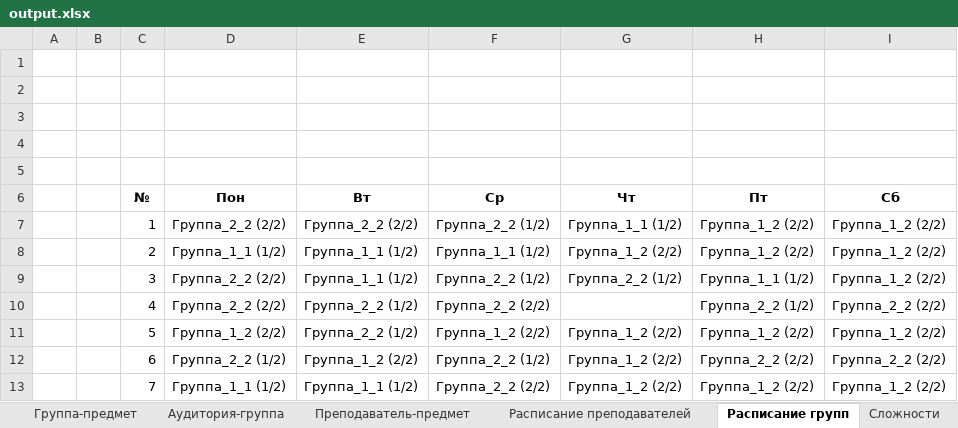
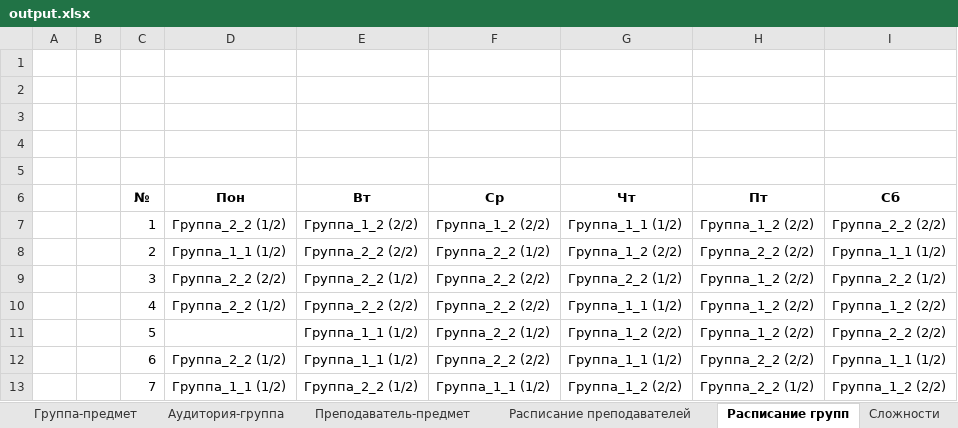
Before and after one commit to PasaOpasen/ScheduleGenetic, an Excel workbook: output.xlsx, sheet Расписание групп, drawn as a sheet; values as stored, in another font and other column widths than the file's, no borders; the diff names each change by its address in the sheet, - before the commit and + after, or states it on an @@ line.

```diff
--- a/output.xlsx (sheet Расписание групп)
+++ b/output.xlsx (sheet Расписание групп)
-D7 (Пон): Группа_2_2 (2/2)
+D7 (Пон): Группа_2_2 (1/2)
-E7 (Вт): Группа_2_2 (2/2)
+E7 (Вт): Группа_1_2 (2/2)
-F7 (Ср): Группа_2_2 (1/2)
+F7 (Ср): Группа_1_2 (2/2)
-I7 (Сб): Группа_1_2 (2/2)
+I7 (Сб): Группа_2_2 (2/2)
-E8 (Вт): Группа_1_1 (1/2)
+E8 (Вт): Группа_2_2 (2/2)
-F8 (Ср): Группа_1_1 (1/2)
+F8 (Ср): Группа_2_2 (1/2)
-H8 (Пт): Группа_1_2 (2/2)
+H8 (Пт): Группа_2_2 (2/2)
-I8 (Сб): Группа_1_2 (2/2)
+I8 (Сб): Группа_1_1 (1/2)
-E9 (Вт): Группа_1_1 (1/2)
+E9 (Вт): Группа_2_2 (1/2)
-F9 (Ср): Группа_2_2 (1/2)
+F9 (Ср): Группа_2_2 (2/2)
-H9 (Пт): Группа_1_1 (1/2)
+H9 (Пт): Группа_1_2 (2/2)
-I9 (Сб): Группа_1_2 (2/2)
+I9 (Сб): Группа_2_2 (1/2)
-D10 (Пон): Группа_2_2 (2/2)
+D10 (Пон): Группа_2_2 (1/2)
-E10 (Вт): Группа_2_2 (1/2)
+E10 (Вт): Группа_2_2 (2/2)
-G10 (Чт): (empty)
+G10 (Чт): Группа_1_1 (1/2)
-H10 (Пт): Группа_2_2 (1/2)
+H10 (Пт): Группа_1_2 (2/2)
-I10 (Сб): Группа_2_2 (2/2)
+I10 (Сб): Группа_1_2 (2/2)
-D11 (Пон): Группа_1_2 (2/2)
+D11 (Пон): (empty)
-E11 (Вт): Группа_2_2 (1/2)
+E11 (Вт): Группа_1_1 (1/2)
-F11 (Ср): Группа_1_2 (2/2)
+F11 (Ср): Группа_2_2 (1/2)
-I11 (Сб): Группа_1_2 (2/2)
+I11 (Сб): Группа_2_2 (2/2)
-E12 (Вт): Группа_1_2 (2/2)
+E12 (Вт): Группа_1_1 (1/2)
-F12 (Ср): Группа_2_2 (1/2)
+F12 (Ср): Группа_2_2 (2/2)
-G12 (Чт): Группа_1_2 (2/2)
+G12 (Чт): Группа_1_1 (1/2)
-I12 (Сб): Группа_2_2 (2/2)
+I12 (Сб): Группа_1_1 (1/2)
-E13 (Вт): Группа_1_1 (1/2)
+E13 (Вт): Группа_2_2 (1/2)
-F13 (Ср): Группа_2_2 (2/2)
+F13 (Ср): Группа_1_1 (1/2)
-H13 (Пт): Группа_1_2 (2/2)
+H13 (Пт): Группа_2_2 (1/2)
```
Also changed, not shown: sheet Полные данные, sheet Сложности, sheet Преподаватель-предмет, sheet Часы, sheet Группа-предмет, sheet Расписание преподавателей, 1 more sheet, 1 other file.
